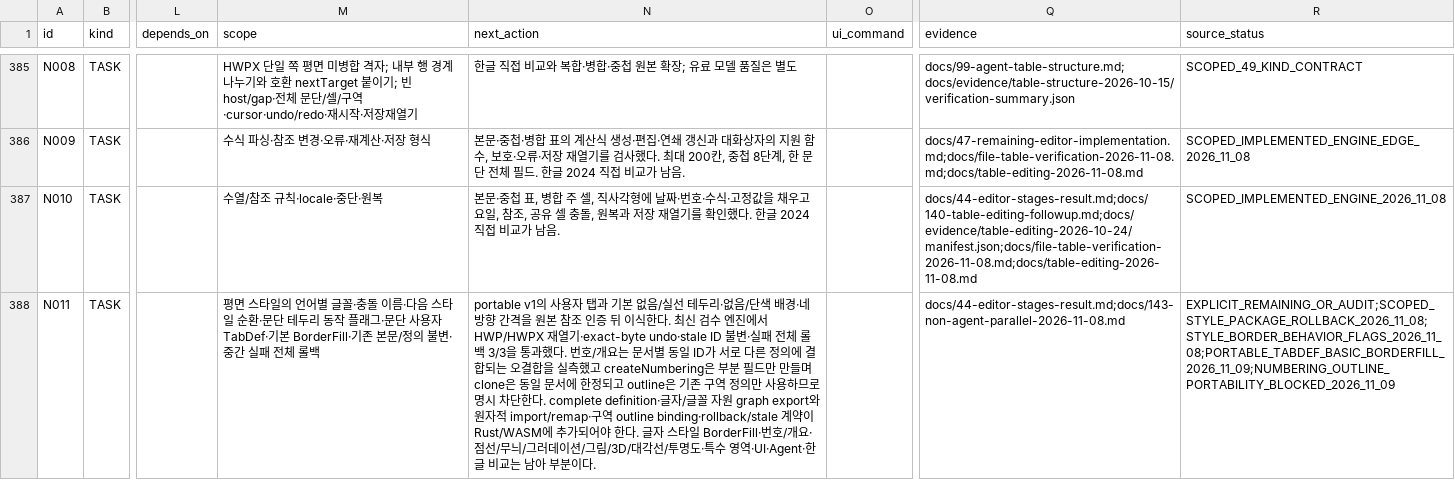
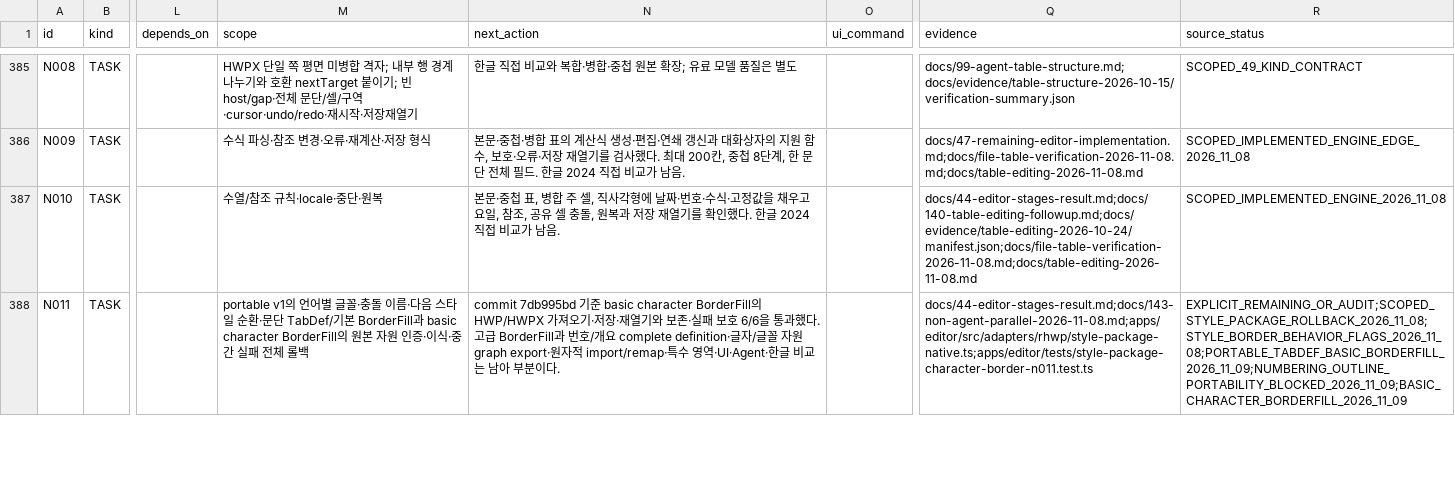
Before and after one commit to jjome/jueony, a CSV file: docs/jueony-work-checklist.csv, drawn as a sheet; only a part is shown, gaps mark what is left out; the diff covers the shown part only; the diff names each change by its address in the sheet, - before the commit and + after, or states it on an @@ line.

Commit message:
docs(editor): record style shortcut and offline progress

```diff
--- a/docs/jueony-work-checklist.csv
+++ b/docs/jueony-work-checklist.csv
-M388 (scope): 평면 스타일의 언어별 글꼴·충돌 이름·다음 스타일 순환·문단 테두리 동작 플래그·문단 사용자 TabDef·기본 BorderFill·기존 본문/정의 불변·중간…
+M388 (scope): portable v1의 언어별 글꼴·충돌 이름·다음 스타일 순환·문단 TabDef/기본 BorderFill과 basic character BorderFill의 원본 자원 인증·이식·중간…
-N388 (next_action): portable v1의 사용자 탭과 기본 없음/실선 테두리·없음/단색 배경·네 방향 간격을 원본 참조 인증 뒤 이식한다. 최신 검수 엔진에서 HWP/HWPX 재열기·exact-byte undo·stale ID 불변·실패 전체 롤백 3/3을 통과했다. 번호/개요는 문서별 동일 ID가 서로 다른 정의에 결합되는 오결합을 실측했고 createNumbering은 부분 필드만 만들며 clone은 동일 문서에 한정되고 outline은 기존 구역 정의만 사용하므로 명시 차단한다. complete definition·글자/글꼴 자원 graph export와 원자적 import/remap·구역 outline binding·rollback/stale 계약이 Rust/WASM에 추가되어야 한다. 글자 스타일 BorderFill·번호/개요·점선/무늬/그러데이션/그림/3D/대각선/투명도·특수 영…
+N388 (next_action): commit 7db995bd 기준 basic character BorderFill의 HWP/HWPX 가져오기·저장·재열기와 보존·실패 보호 6/6을 통과했다. 고급 BorderFill과 번호/개요 complete definition·글자/글꼴 자원 graph export·원자적 import/remap·특수 영…
-Q388 (evidence): docs/44-editor-stages-result.md;docs/143-non-agent-parallel-2026-11-08.md
+Q388 (evidence): docs/44-editor-stages-result.md;docs/143-non-agent-parallel-2026-11-08.md;apps/editor/src/adapters/rhwp/style-package-native.ts;apps/editor/tests/style-package-character-border-n011.test.ts
-R388 (source_status): EXPLICIT_REMAINING_OR_AUDIT;SCOPED_STYLE_PACKAGE_ROLLBACK_2026_11_08;STYLE_BORDER_BEHAVIOR_FLAGS_2026_11_08;PORTABLE_TABDEF_BASIC_BORDERFILL_2026_11_09;NUMBERING_OUTLINE_PORTABILITY_BLOCKED_2026_11_09
+R388 (source_status): EXPLICIT_REMAINING_OR_AUDIT;SCOPED_STYLE_PACKAGE_ROLLBACK_2026_11_08;STYLE_BORDER_BEHAVIOR_FLAGS_2026_11_08;PORTABLE_TABDEF_BASIC_BORDERFILL_2026_11_09;NUMBERING_OUTLINE_PORTABILITY_BLOCKED_2026_11_09;BASIC_CHARACTER_BORDERFILL_2026_11_09
```
Also changed, not shown: 11 edited cells elsewhere in this file, 6 other files.
